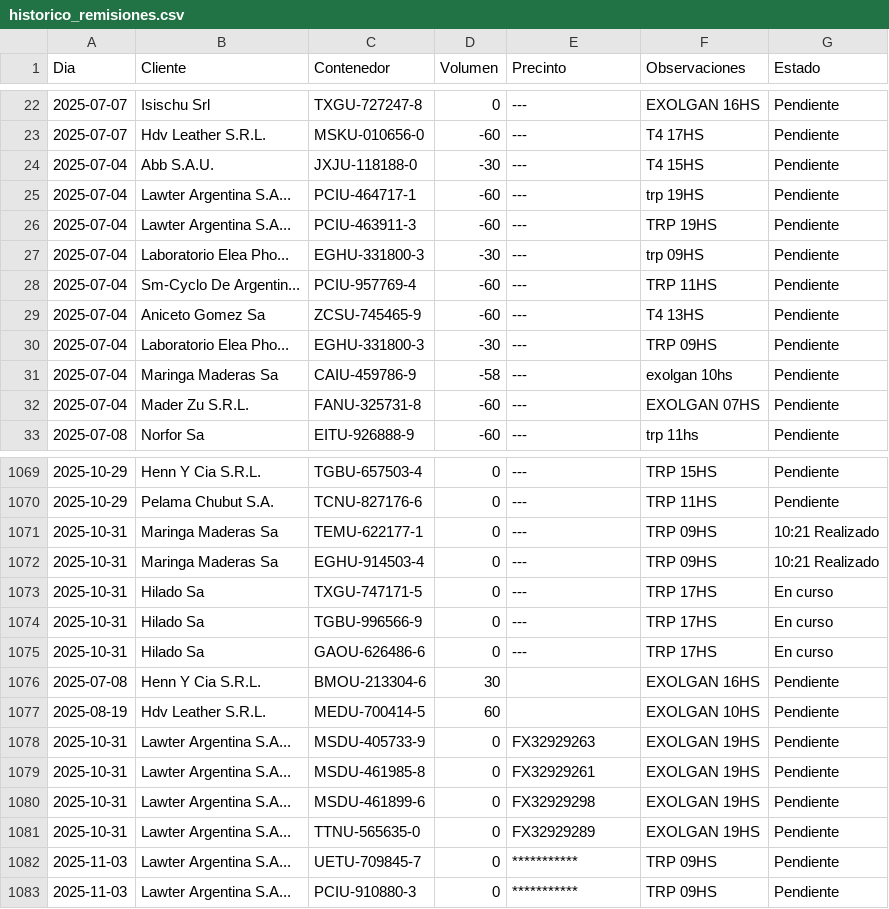
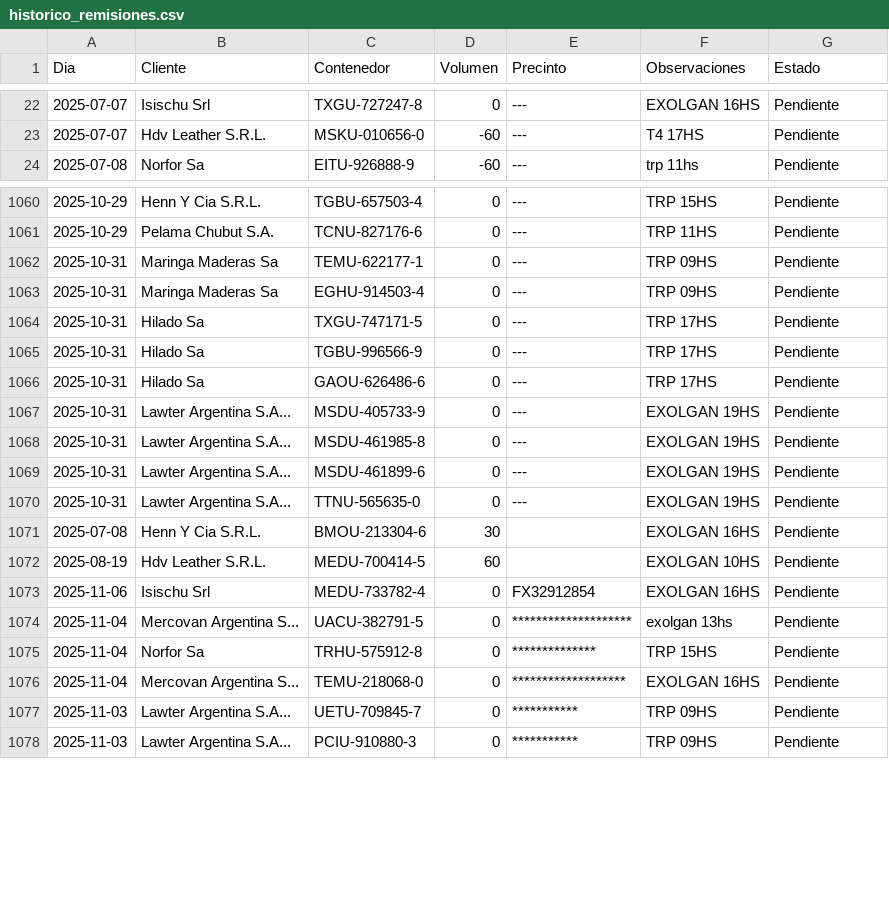
Before and after one commit to marajadesantelmo/dassa_operativo_stream, a CSV file: data/historico_remisiones.csv, drawn as a sheet; only a part is shown, gaps mark what is left out; the diff covers the shown part only.

```diff
--- a/data/historico_remisiones.csv
+++ b/data/historico_remisiones.csv
@@ -23,11 +23,2 @@ Dia,Cliente,Contenedor,Volumen,Precinto,Observaciones,Estado
 2025-07-07,Hdv Leather S.R.L.,MSKU-010656-0,-60,---,T4 17HS,Pendiente
-2025-07-04,Abb S.A.U.,JXJU-118188-0,-30,---,T4 15HS,Pendiente
-2025-07-04,Lawter Argentina S.A...,PCIU-464717-1,-60,---,trp 19HS,Pendiente
-2025-07-04,Lawter Argentina S.A...,PCIU-463911-3,-60,---,TRP 19HS,Pendiente
-2025-07-04,Laboratorio Elea Pho...,EGHU-331800-3,-30,---,trp 09HS,Pendiente
-2025-07-04,Sm-Cyclo De Argentin...,PCIU-957769-4,-60,---,TRP 11HS,Pendiente
-2025-07-04,Aniceto Gomez Sa,ZCSU-745465-9,-60,---,T4 13HS,Pendiente
-2025-07-04,Laboratorio Elea Pho...,EGHU-331800-3,-30,---,TRP   09HS,Pendiente
-2025-07-04,Maringa Maderas Sa,CAIU-459786-9,-58,---,exolgan   10hs,Pendiente
-2025-07-04,Mader Zu S.R.L.,FANU-325731-8,-60,---,EXOLGAN 07HS,Pendiente
 2025-07-08,Norfor Sa,EITU-926888-9,-60,---,trp 11hs,Pendiente
@@ -1070,13 +1061,17 @@ Dia,Cliente,Contenedor,Volumen,Precinto,Observaciones,Estado
 2025-10-29,Pelama Chubut S.A.,TCNU-827176-6,0,---,TRP   11HS,Pendiente
-2025-10-31,Maringa Maderas Sa,TEMU-622177-1,0,---,TRP  09HS,10:21 Realizado
-2025-10-31,Maringa Maderas Sa,EGHU-914503-4,0,---,TRP  09HS,10:21 Realizado
-2025-10-31,Hilado Sa,TXGU-747171-5,0,---,TRP  17HS,En curso
-2025-10-31,Hilado Sa,TGBU-996566-9,0,---,TRP   17HS,En curso
-2025-10-31,Hilado Sa,GAOU-626486-6,0,---,TRP   17HS,En curso
+2025-10-31,Maringa Maderas Sa,TEMU-622177-1,0,---,TRP  09HS,Pendiente
+2025-10-31,Maringa Maderas Sa,EGHU-914503-4,0,---,TRP  09HS,Pendiente
+2025-10-31,Hilado Sa,TXGU-747171-5,0,---,TRP  17HS,Pendiente
+2025-10-31,Hilado Sa,TGBU-996566-9,0,---,TRP   17HS,Pendiente
+2025-10-31,Hilado Sa,GAOU-626486-6,0,---,TRP   17HS,Pendiente
+2025-10-31,Lawter Argentina S.A...,MSDU-405733-9,0,---,EXOLGAN  19HS,Pendiente
+2025-10-31,Lawter Argentina S.A...,MSDU-461985-8,0,---,EXOLGAN   19HS,Pendiente
+2025-10-31,Lawter Argentina S.A...,MSDU-461899-6,0,---,EXOLGAN   19HS,Pendiente
+2025-10-31,Lawter Argentina S.A...,TTNU-565635-0,0,---,EXOLGAN   19HS,Pendiente
 2025-07-08,Henn Y Cia S.R.L.,BMOU-213304-6,30,                    ,EXOLGAN 16HS,Pendiente
 2025-08-19,Hdv Leather S.R.L.,MEDU-700414-5,60,                    ,EXOLGAN 10HS,Pendiente
-2025-10-31,Lawter Argentina S.A...,MSDU-405733-9,0,FX32929263          ,EXOLGAN  19HS,Pendiente
-2025-10-31,Lawter Argentina S.A...,MSDU-461985-8,0,FX32929261          ,EXOLGAN   19HS,Pendiente
-2025-10-31,Lawter Argentina S.A...,MSDU-461899-6,0,FX32929298          ,EXOLGAN   19HS,Pendiente
-2025-10-31,Lawter Argentina S.A...,TTNU-565635-0,0,FX32929289          ,EXOLGAN   19HS,Pendiente
+2025-11-06,Isischu Srl,MEDU-733782-4,0,FX32912854          ,EXOLGAN  16HS,Pendiente
+2025-11-04,Mercovan Argentina S...,UACU-382791-5,0,********************,exolgan  13hs,Pendiente
+2025-11-04,Norfor Sa,TRHU-575912-8,0,**************      ,TRP  15HS,Pendiente
+2025-11-04,Mercovan Argentina S...,TEMU-218068-0,0,******************* ,EXOLGAN  16HS,Pendiente
 2025-11-03,Lawter Argentina S.A...,UETU-709845-7,0,***********         ,TRP   09HS,Pendiente
```
Also changed, not shown: 9 added rows elsewhere in this file, data/arribos_expo_carga_historico.csv, data/arribos_impo_historico.csv, 6 other files.
